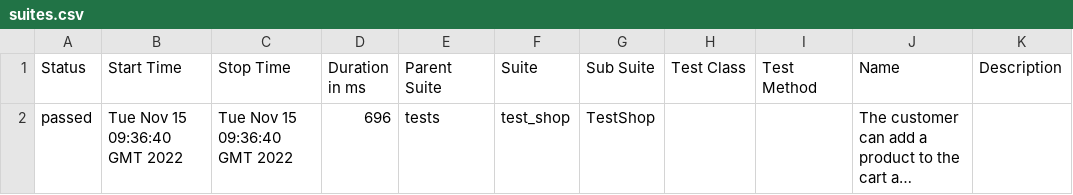
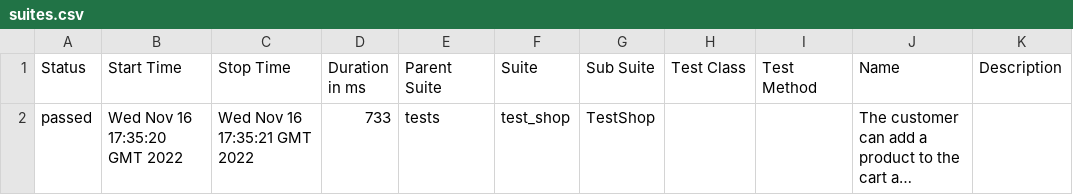
Before and after one commit to vmomot/gha-lecture, a CSV file: data/suites.csv, drawn as a sheet; long unchanged cells end in …; the diff names each change by its address in the sheet, - before the commit and + after, or states it on an @@ line.

```diff
--- a/data/suites.csv
+++ b/data/suites.csv
-B2 (Start Time): Tue Nov 15 09:36:40 GMT 2022
+B2 (Start Time): Wed Nov 16 17:35:20 GMT 2022
-C2 (Stop Time): Tue Nov 15 09:36:40 GMT 2022
+C2 (Stop Time): Wed Nov 16 17:35:21 GMT 2022
-D2 (Duration in ms): 696
+D2 (Duration in ms): 733
```
Also changed, not shown: 22 other files.
